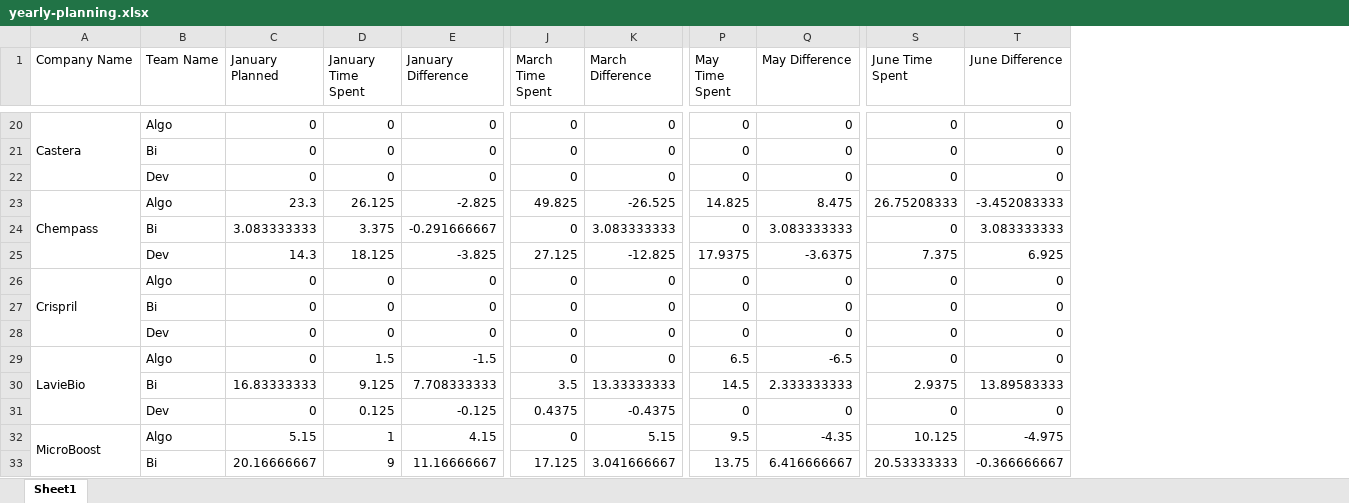
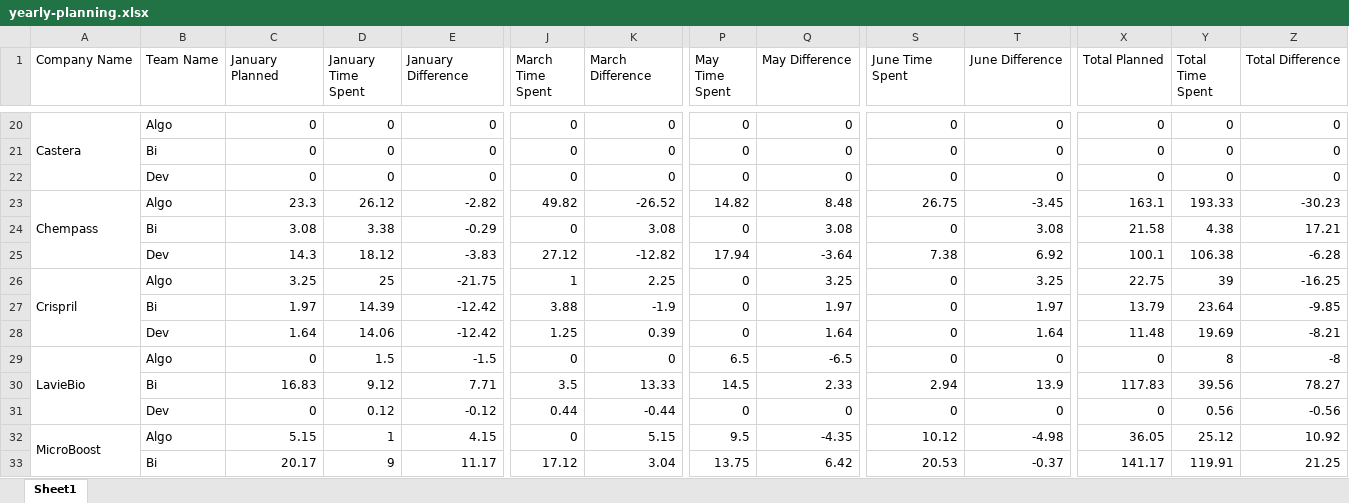
Before and after one commit to AlmogHaviv/utils, an Excel workbook: src/excel/evogene-jira-analist/yearly-planning.xlsx, sheet Sheet1, drawn as a sheet; only a part is shown, gaps mark what is left out; values as stored, in another font and other column widths than the file's, no cell formats; removed rows and columns are numbered as before the commit, all else as after; rows hold the shown columns only; the diff covers the shown part only; the diff names each change by its address in the sheet, - before the commit and + after, or states it on an @@ line.

Commit message:
styling the excel' adding total columns

```diff
--- a/src/excel/evogene-jira-analist/yearly-planning.xlsx (sheet Sheet1)
+++ b/src/excel/evogene-jira-analist/yearly-planning.xlsx (sheet Sheet1)
+column X (Total Planned), rows 20-23: 0 | 0 | 0 | 163.1; row 29: 0; rows 31-32: 0 | 36.05
+column Y (Total Time Spent), rows 20-23: 0 | 0 | 0 | 193.33; row 29: 8; rows 31-32: 0.56 | 25.12
+column Z (Total Difference), rows 20-23: 0 | 0 | 0 | -30.23; row 29: -8; rows 31-32: -0.56 | 10.92
-D23 (January Time Spent): 26.125
+D23 (January Time Spent): 26.12
-E23 (January Difference): -2.825
+E23 (January Difference): -2.82
-J23 (March Time Spent): 49.825
+J23 (March Time Spent): 49.82
-K23 (March Difference): -26.525
+K23 (March Difference): -26.52
-P23 (May Time Spent): 14.825
+P23 (May Time Spent): 14.82
-Q23 (May Difference): 8.475
+Q23 (May Difference): 8.48
-S23 (June Time Spent): 26.75208333
+S23 (June Time Spent): 26.75
-T23 (June Difference): -3.452083333
+T23 (June Difference): -3.45
-row 24:  | Bi | 3.083333333 | 3.375 | -0.291666667 | 0 | 3.083333333 | 0 | 3.083333333 | 0 | 3.083333333
-row 25:  | Dev | 14.3 | 18.125 | -3.825 | 27.125 | -12.825 | 17.9375 | -3.6375 | 7.375 | 6.925
-row 26: Crispril | Algo | 0 | 0 | 0 | 0 | 0 | 0 | 0 | 0 | 0
-row 27:  | Bi | 0 | 0 | 0 | 0 | 0 | 0 | 0 | 0 | 0
-row 28:  | Dev | 0 | 0 | 0 | 0 | 0 | 0 | 0 | 0 | 0
+row 24:  | Bi | 3.08 | 3.38 | -0.29 | 0 | 3.08 | 0 | 3.08 | 0 | 3.08 | 21.58 | 4.38 | 17.21
+row 25:  | Dev | 14.3 | 18.12 | -3.83 | 27.12 | -12.82 | 17.94 | -3.64 | 7.38 | 6.92 | 100.1 | 106.38 | -6.28
+row 26: Crispril | Algo | 3.25 | 25 | -21.75 | 1 | 2.25 | 0 | 3.25 | 0 | 3.25 | 22.75 | 39 | -16.25
+row 27:  | Bi | 1.97 | 14.39 | -12.42 | 3.88 | -1.9 | 0 | 1.97 | 0 | 1.97 | 13.79 | 23.64 | -9.85
+row 28:  | Dev | 1.64 | 14.06 | -12.42 | 1.25 | 0.39 | 0 | 1.64 | 0 | 1.64 | 11.48 | 19.69 | -8.21
-row 30:  | Bi | 16.83333333 | 9.125 | 7.708333333 | 3.5 | 13.33333333 | 14.5 | 2.333333333 | 2.9375 | 13.89583333
+row 30:  | Bi | 16.83 | 9.12 | 7.71 | 3.5 | 13.33 | 14.5 | 2.33 | 2.94 | 13.9 | 117.83 | 39.56 | 78.27
-D31 (January Time Spent): 0.125
+D31 (January Time Spent): 0.12
-E31 (January Difference): -0.125
+E31 (January Difference): -0.12
-J31 (March Time Spent): 0.4375
+J31 (March Time Spent): 0.44
-K31 (March Difference): -0.4375
+K31 (March Difference): -0.44
-S32 (June Time Spent): 10.125
+S32 (June Time Spent): 10.12
-T32 (June Difference): -4.975
+T32 (June Difference): -4.98
-row 33:  | Bi | 20.16666667 | 9 | 11.16666667 | 17.125 | 3.041666667 | 13.75 | 6.416666667 | 20.53333333 | -0.366666667
+row 33:  | Bi | 20.17 | 9 | 11.17 | 17.12 | 3.04 | 13.75 | 6.42 | 20.53 | -0.37 | 141.17 | 119.91 | 21.25
```
Also changed, not shown: 2 added rows, 5 removed rows and 55 edited cells elsewhere in this sheet, cell formats, src/excel/evogene-jira-analist/budget-naming.xlsx, src/excel/evogene-jira-analist/yearly-company-budget.xlsx, 3 other files.
